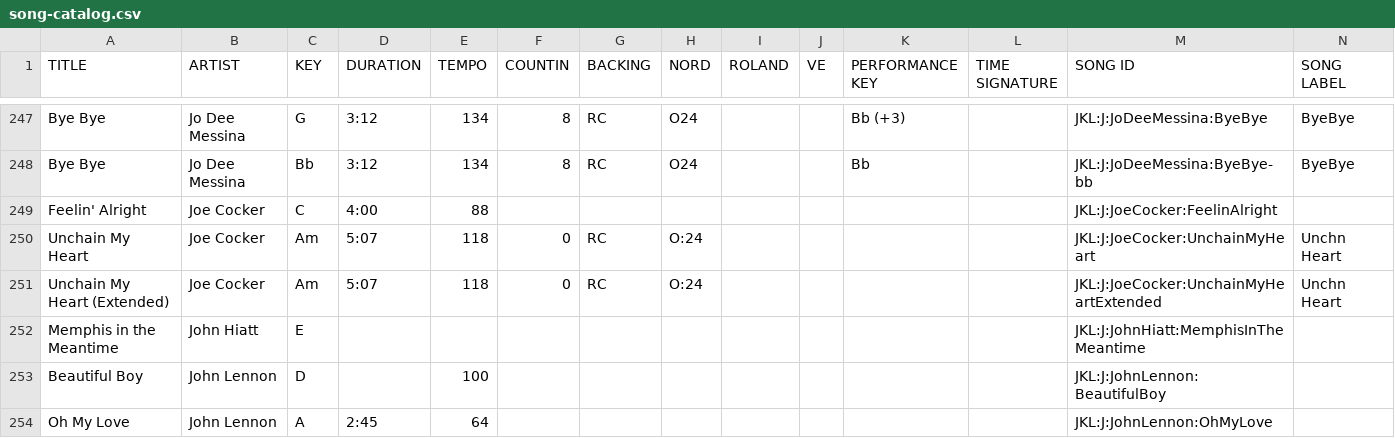
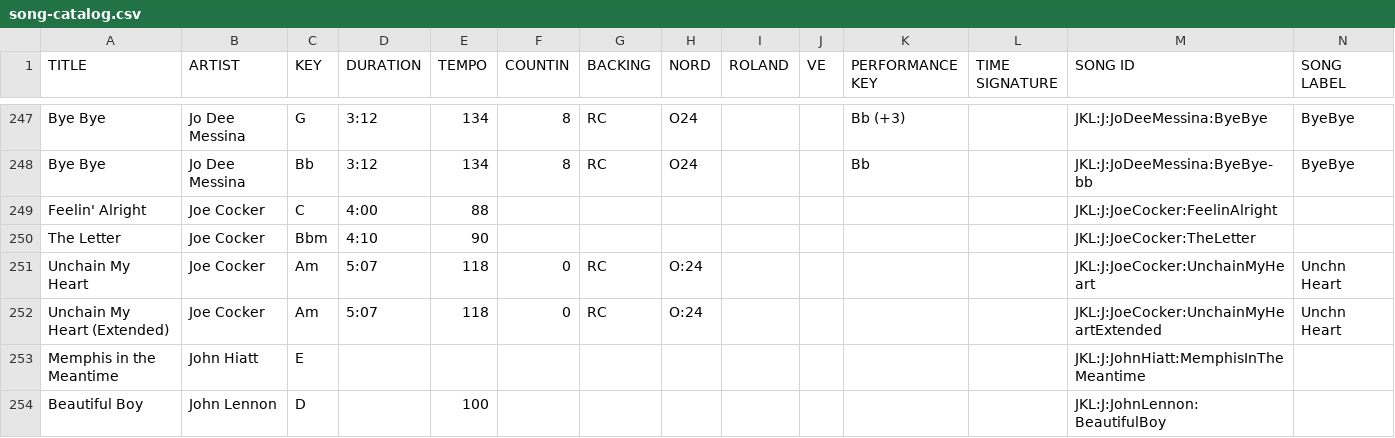
Before and after one commit to scottwdavidson/chordprotools, a CSV file: song-catalog.csv, drawn as a sheet; only a part is shown, gaps mark what is left out; the shorter side is filled out with more unchanged rows.

```diff
--- a/song-catalog.csv
+++ b/song-catalog.csv
@@ -249,2 +249,3 @@ Bye Bye,Jo Dee Messina,Bb,3:12,134,8,RC,O24,,,Bb,,JKL:J:JoDeeMessina:ByeBye-bb,B
 Feelin' Alright,Joe Cocker,C,4:00,88,,,,,,,,JKL:J:JoeCocker:FeelinAlright,
+The Letter,Joe Cocker,Bbm,4:10,90,,,,,,,,JKL:J:JoeCocker:TheLetter,
 Unchain My Heart,Joe Cocker,Am,5:07,118,0,RC,O:24,,,,,JKL:J:JoeCocker:UnchainMyHeart,Unchn Heart
```
Also changed, not shown: 1 other file.
